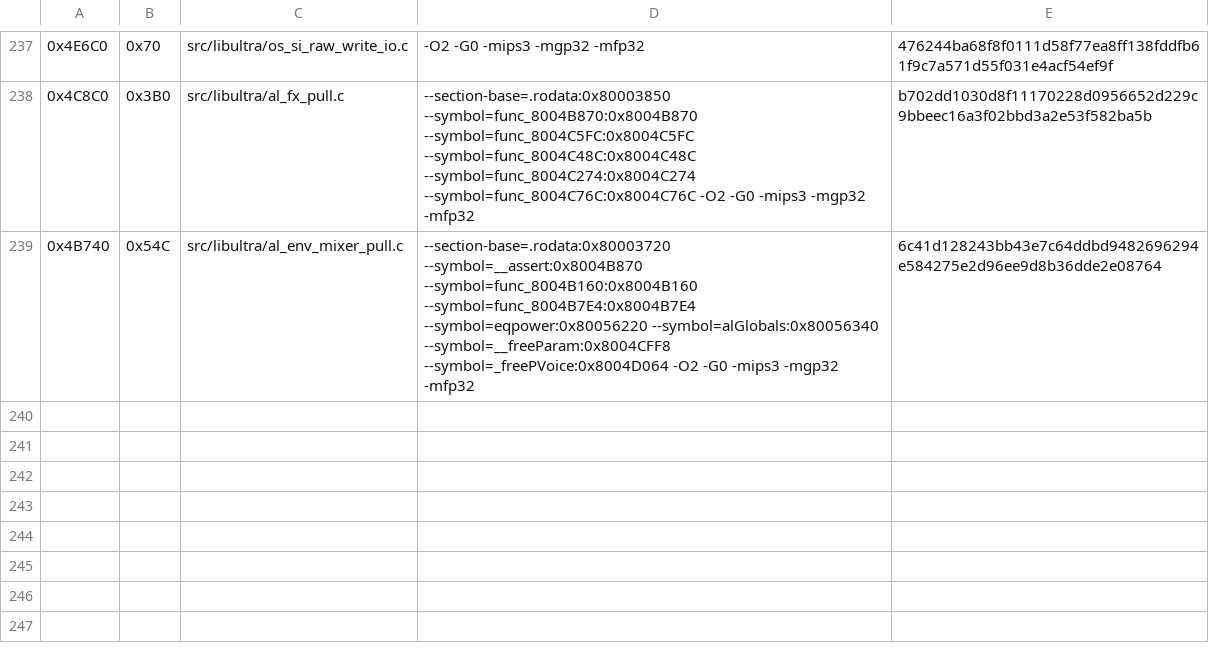
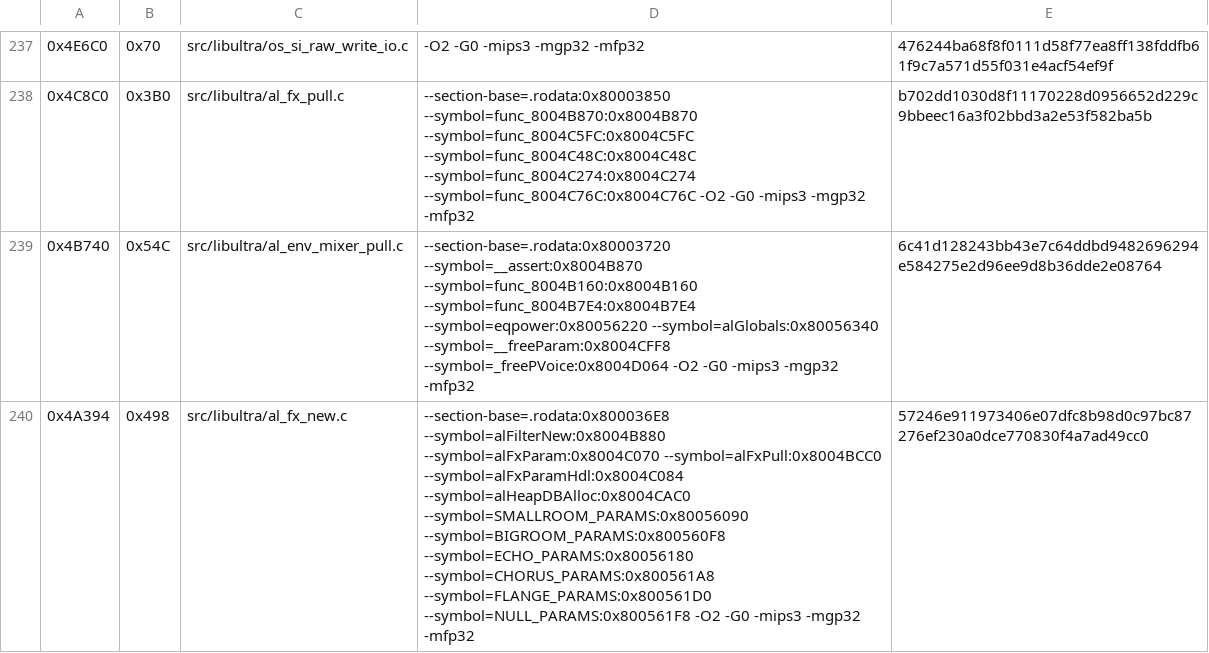
Before and after one commit to TheGh0stShip/Rugrats-Scavenger-Hunt, a TSV file: config/us/matching_kmc_as_units.tsv, drawn as a sheet; only a part is shown, gaps mark what is left out.

Commit message:
Match audio effects constructor

```diff
--- a/config/us/matching_kmc_as_units.tsv
+++ b/config/us/matching_kmc_as_units.tsv
@@ -239 +239,2 @@
 0x4B740	0x54C	src/libultra/al_env_mixer_pull.c	--section-base=.rodata:0x80003720 --symbol=__assert:0x8004B870 --symbol=func_8004B160:0x8004B160 --symbol=func_8004B7E4:0x8004B7E4 --symbol=eqpower:0x80056220 --symbol=alGlobals:0x80056340 --symbol=__freeParam:0x8004CFF8 --symbol=_freePVoice:0x8004D064 -O2 -G0 -mips3 -mgp32 -mfp32	6c41d128243bb43e7c64ddbd9482696294e584275e2d96ee9d8b36dde2e08764
+0x4A394	0x498	src/libultra/al_fx_new.c	--section-base=.rodata:0x800036E8 --symbol=alFilterNew:0x8004B880 --symbol=alFxParam:0x8004C070 --symbol=alFxPull:0x8004BCC0 --symbol=alFxParamHdl:0x8004C084 --symbol=alHeapDBAlloc:0x8004CAC0 --symbol=SMALLROOM_PARAMS:0x80056090 --symbol=BIGROOM_PARAMS:0x800560F8 --symbol=ECHO_PARAMS:0x80056180 --symbol=CHORUS_PARAMS:0x800561A8 --symbol=FLANGE_PARAMS:0x800561D0 --symbol=NULL_PARAMS:0x800561F8 -O2 -G0 -mips3 -mgp32 -mfp32	57246e911973406e07dfc8b98d0c97bc87276ef230a0dce770830f4a7ad49cc0
```
Also changed, not shown: 5 other files.
